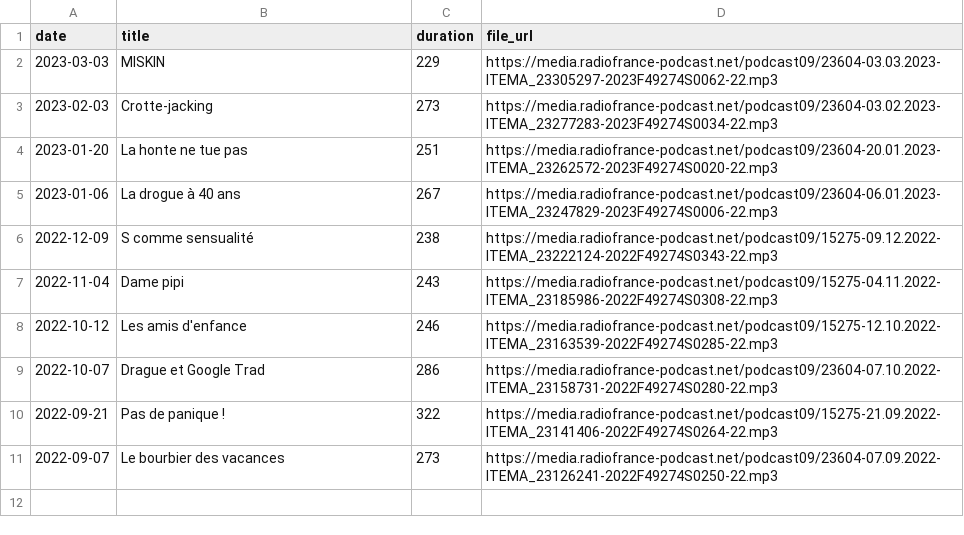
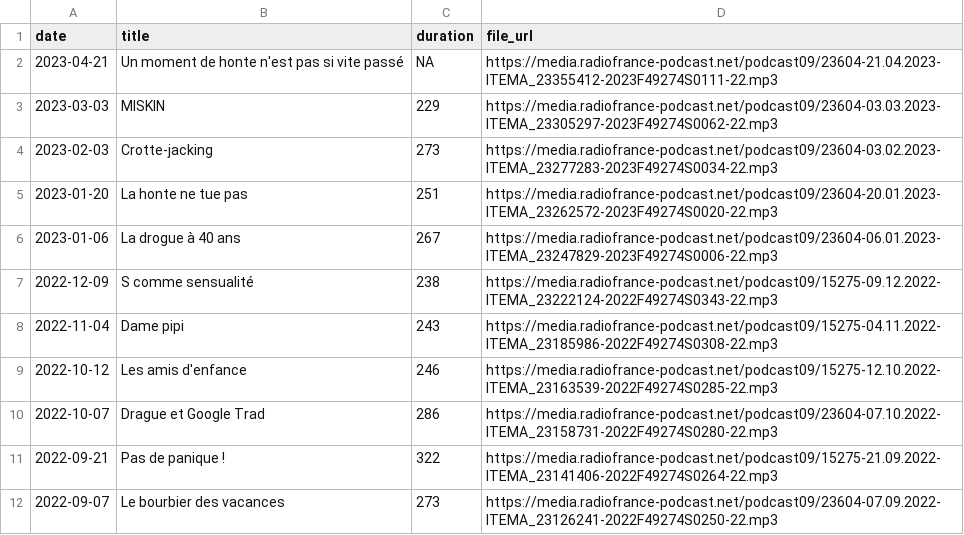
Before and after one commit to ahasverus/franceinter, a CSV file: inst/csv/la-chronique-de-doully.csv, drawn as a sheet; the diff names each change by its address in the sheet, - before the commit and + after, or states it on an @@ line.

Commit message:
fix #1: scrap json data

```diff
--- a/inst/csv/la-chronique-de-doully.csv
+++ b/inst/csv/la-chronique-de-doully.csv
+row 2: 2023-04-21 | Un moment de honte n'est pas si vite passé | NA | https://media.radiofrance-podcast.net/podcast09/23604-21.04.2023-ITEMA_23355412-2023F49274S0111-22.mp3
```
Also changed, not shown: 4 other files.
